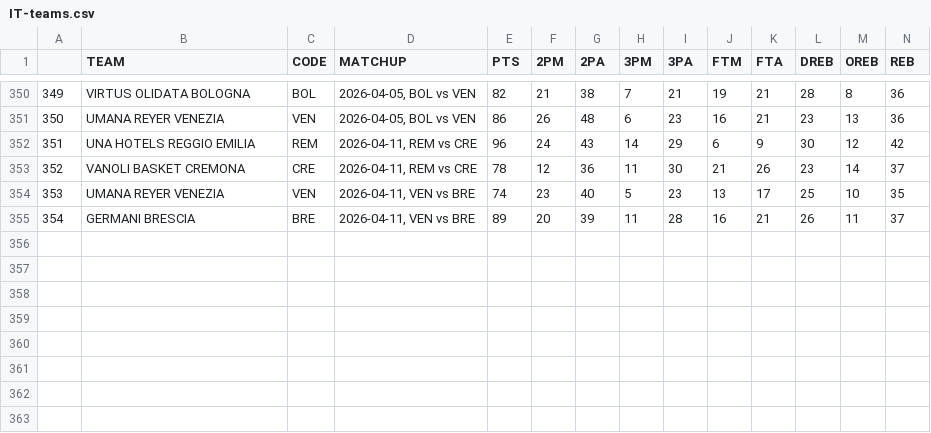
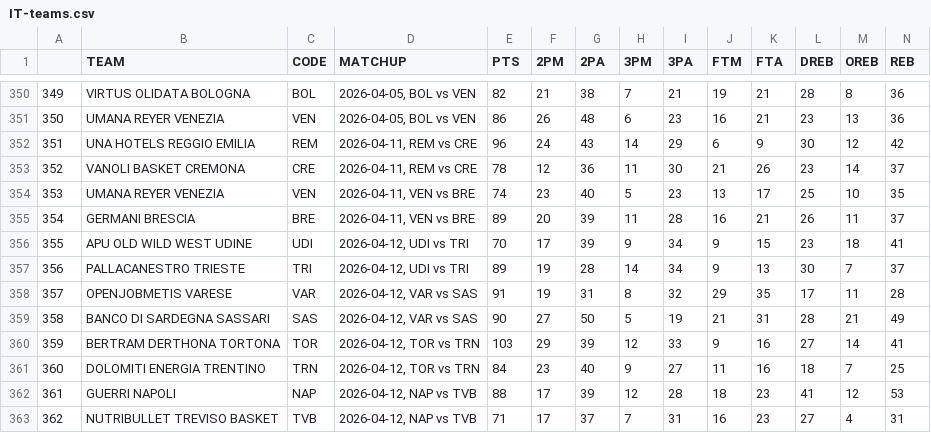
Before and after one commit to filippospol/R-bball-projects, a CSV file: bball-stats/data/IT-teams.csv, drawn as a sheet; only a part is shown, gaps mark what is left out; rows hold the shown columns only; the diff names each change by its address in the sheet, - before the commit and + after, or states it on an @@ line.

```diff
--- a/bball-stats/data/IT-teams.csv
+++ b/bball-stats/data/IT-teams.csv
+row 356: 355 | APU OLD WILD WEST UDINE | UDI | 2026-04-12, UDI vs TRI | 70 | 17 | 39 | 9 | 34 | 9 | 15 | 23 | 18 | 41
+row 357: 356 | PALLACANESTRO TRIESTE | TRI | 2026-04-12, UDI vs TRI | 89 | 19 | 28 | 14 | 34 | 9 | 13 | 30 | 7 | 37
+row 358: 357 | OPENJOBMETIS VARESE | VAR | 2026-04-12, VAR vs SAS | 91 | 19 | 31 | 8 | 32 | 29 | 35 | 17 | 11 | 28
+row 359: 358 | BANCO DI SARDEGNA SASSARI | SAS | 2026-04-12, VAR vs SAS | 90 | 27 | 50 | 5 | 19 | 21 | 31 | 28 | 21 | 49
+row 360: 359 | BERTRAM DERTHONA TORTONA | TOR | 2026-04-12, TOR vs TRN | 103 | 29 | 39 | 12 | 33 | 9 | 16 | 27 | 14 | 41
+row 361: 360 | DOLOMITI ENERGIA TRENTINO | TRN | 2026-04-12, TOR vs TRN | 84 | 23 | 40 | 9 | 27 | 11 | 16 | 18 | 7 | 25
+row 362: 361 | GUERRI NAPOLI | NAP | 2026-04-12, NAP vs TVB | 88 | 17 | 39 | 12 | 28 | 18 | 23 | 41 | 12 | 53
+row 363: 362 | NUTRIBULLET TREVISO BASKET | TVB | 2026-04-12, NAP vs TVB | 71 | 17 | 37 | 7 | 31 | 16 | 23 | 27 | 4 | 31
```
Also changed, not shown: bball-stats/data/DE-teams.csv, bball-stats/data/EL-teams.csv, 3 other files.
